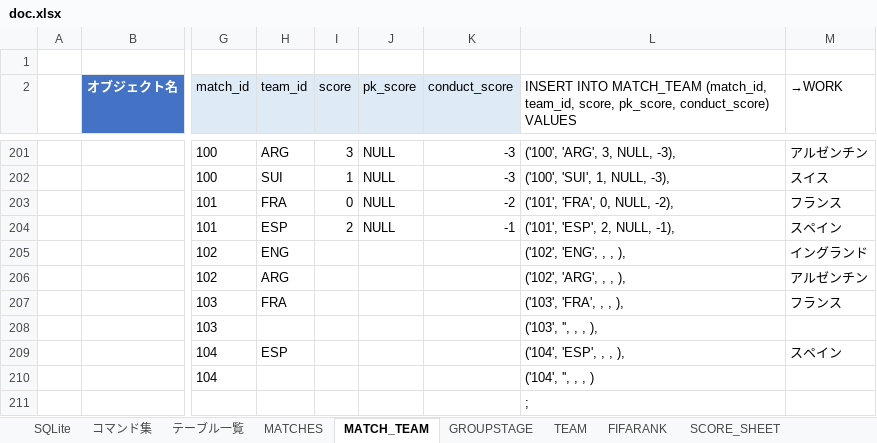
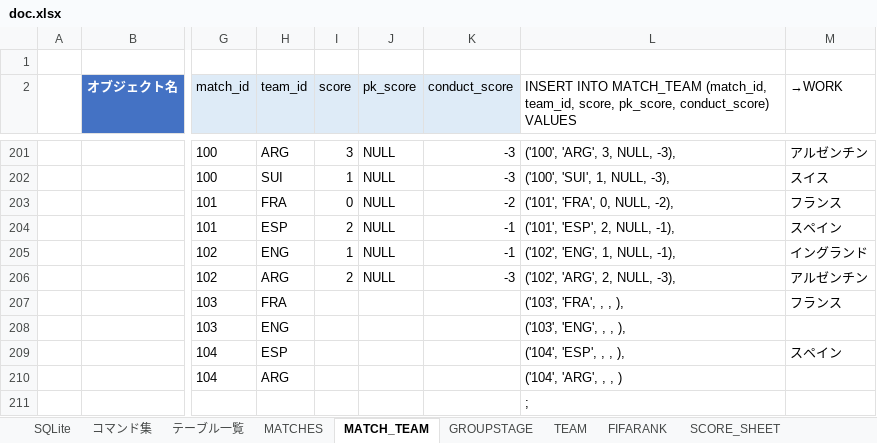
Before and after one commit to Mizuki0419/worldcup, an Excel workbook: doc.xlsx, sheet MATCH_TEAM, drawn as a sheet; only a part is shown, gaps mark what is left out; values as stored, in another font and other column widths than the file's, no borders; the diff names each change by its address in the sheet, - before the commit and + after, or states it on an @@ line.

```diff
--- a/doc.xlsx (sheet MATCH_TEAM)
+++ b/doc.xlsx (sheet MATCH_TEAM)
-I205 (score): (empty)
+I205 (score): 1
-J205:J206 (pk_score): (empty)
+J205:J206 (pk_score): NULL
-K205 (conduct_score): (empty)
+K205 (conduct_score): -1
-L205: ('102', 'ENG', , , ),
+L205: ('102', 'ENG', 1, NULL, -1),
-I206 (score): (empty)
+I206 (score): 2
-K206 (conduct_score): (empty)
+K206 (conduct_score): -3
-L206: ('102', 'ARG', , , ),
+L206: ('102', 'ARG', 2, NULL, -3),
-H208 (team_id): (empty)
+H208 (team_id): ENG
-L208: ('103', '', , , ),
+L208: ('103', 'ENG', , , ),
-H210 (team_id): (empty)
+H210 (team_id): ARG
-L210: ('104', '', , , )
+L210: ('104', 'ARG', , , )
```
Also changed, not shown: sheet GROUP_RANK1, formulas that keep their value, 16 other files.
